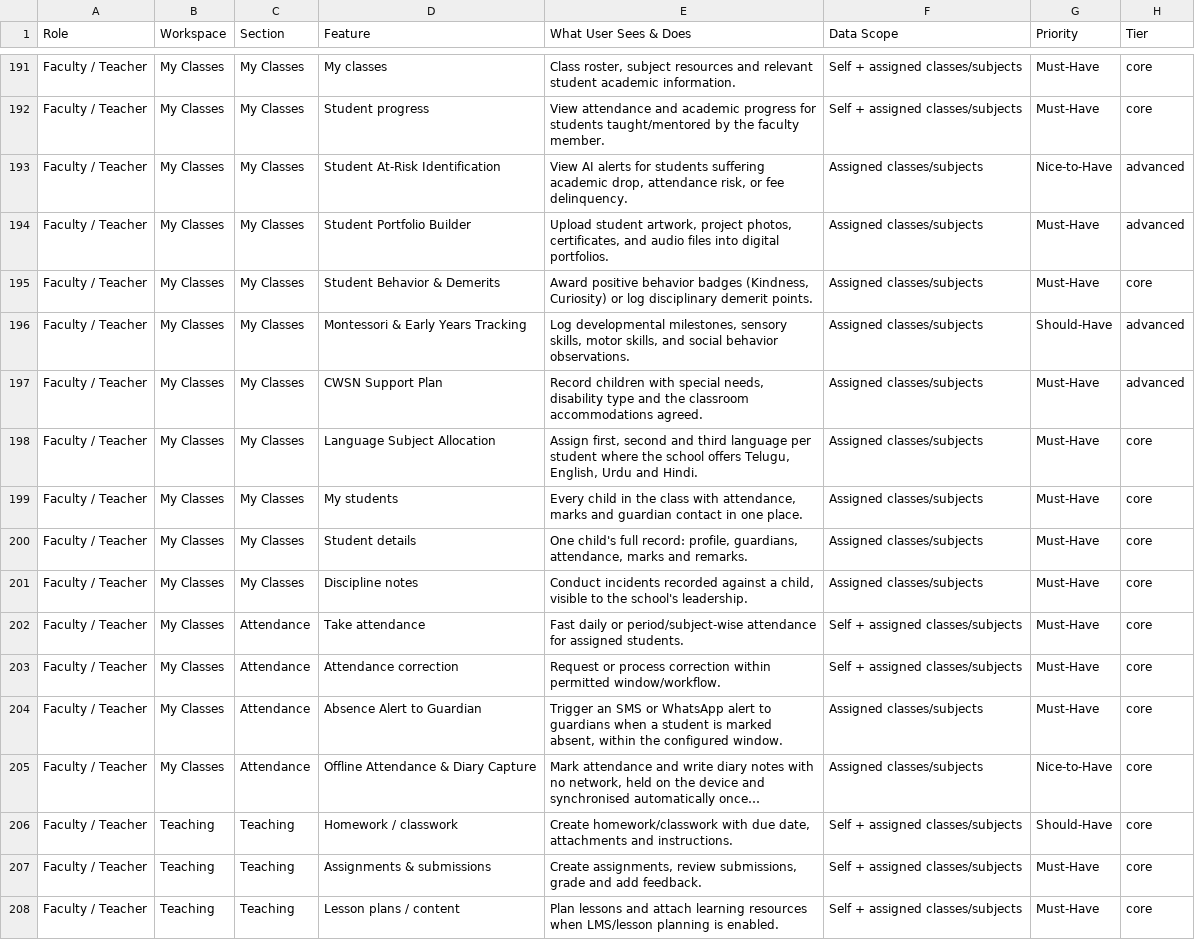
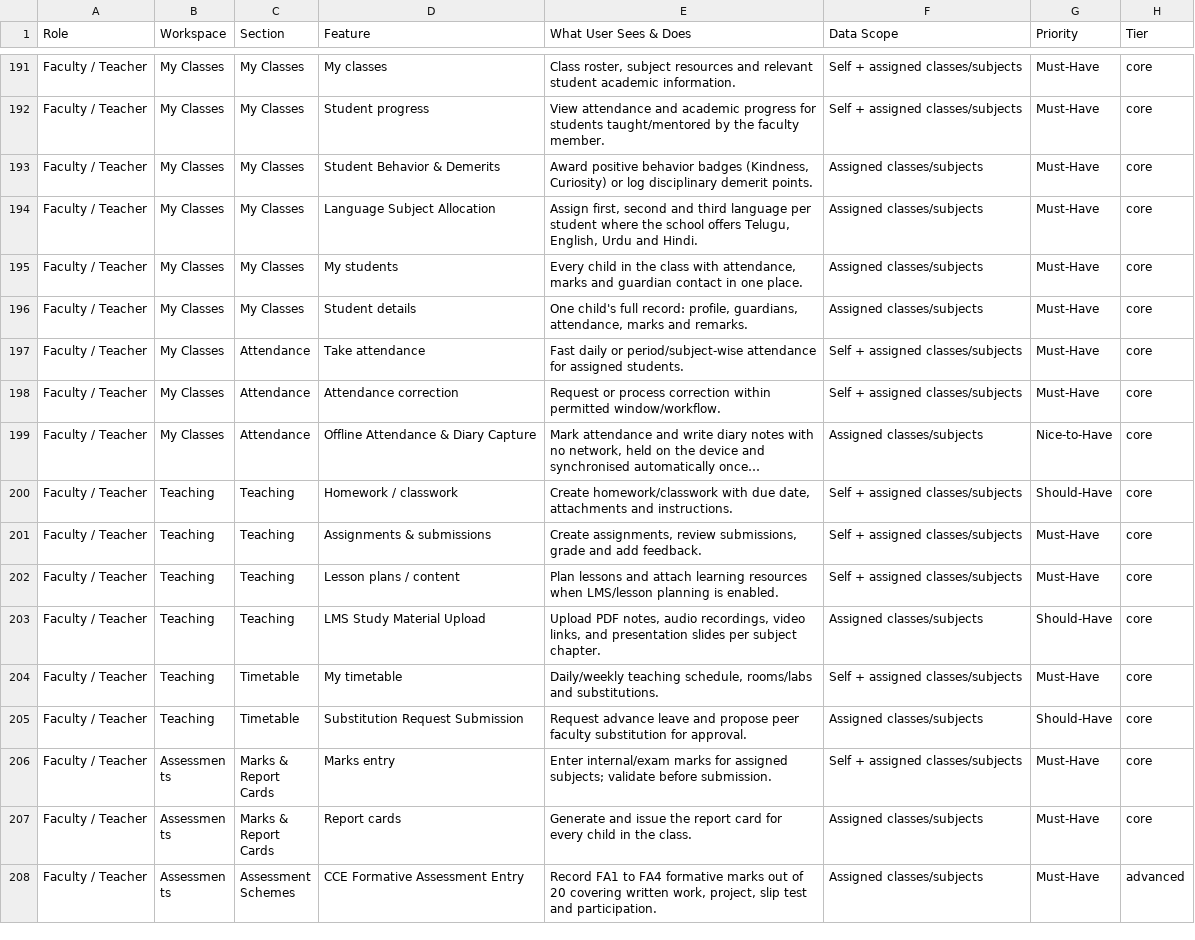
Before and after one commit to infovivencia2026-debug/temp_sch_erp-, a CSV file: docs/edu_features.csv, drawn as a sheet; only a part is shown, gaps mark what is left out; the shorter side is filled out with more unchanged rows; long unchanged cells end in …; the diff covers the shown part only; the diff names each change by its address in the sheet, - before the commit and + after, or states it on an @@ line.

```diff
--- a/docs/edu_features.csv
+++ b/docs/edu_features.csv
-row 193: Faculty / Teacher | My Classes | My Classes | Student At-Risk Identification | View AI alerts for students suffering academic drop, attendance risk, or fee delinquency. | Assigned classes/subjects | Nice-to-Have | advanced
-row 194: Faculty / Teacher | My Classes | My Classes | Student Portfolio Builder | Upload student artwork, project photos, certificates, and audio files into digital portfolios. | Assigned classes/subjects | Must-Have | advanced
-row 196: Faculty / Teacher | My Classes | My Classes | Montessori & Early Years Tracking | Log developmental milestones, sensory skills, motor skills, and social behavior observations. | Assigned classes/subjects | Should-Have | advanced
-row 197: Faculty / Teacher | My Classes | My Classes | CWSN Support Plan | Record children with special needs, disability type and the classroom accommodations agreed. | Assigned classes/subjects | Must-Have | advanced
-row 201: Faculty / Teacher | My Classes | My Classes | Discipline notes | Conduct incidents recorded against a child, visible to the school's leadership. | Assigned classes/subjects | Must-Have | core
-row 204: Faculty / Teacher | My Classes | Attendance | Absence Alert to Guardian | Trigger an SMS or WhatsApp alert to guardians when a student is marked absent, within the configured window. | Assigned classes/subjects | Must-Have | core
```
Also changed, not shown: 13 removed rows elsewhere in this file, 7 other files.
